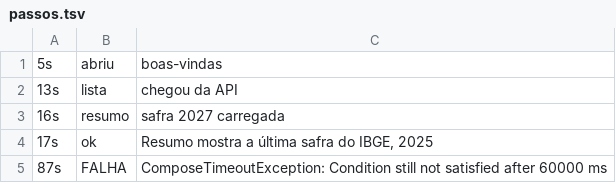
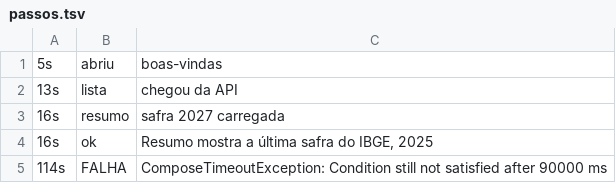
Before and after one commit to engsoft7/dissertacao-soja-ia, a TSV file: software/aplicativo_mobile/teste_premium/aparelho_api34_branch/percurso/passos.tsv, drawn as a sheet.

```diff
--- a/software/aplicativo_mobile/teste_premium/aparelho_api34_branch/percurso/passos.tsv
+++ b/software/aplicativo_mobile/teste_premium/aparelho_api34_branch/percurso/passos.tsv
@@ -3,3 +3,3 @@
 16s	resumo	safra 2027 carregada
-17s	ok	Resumo mostra a última safra do IBGE, 2025
-87s	FALHA	ComposeTimeoutException: Condition still not satisfied after 60000 ms
+16s	ok	Resumo mostra a última safra do IBGE, 2025
+114s	FALHA	ComposeTimeoutException: Condition still not satisfied after 90000 ms
```
Also changed, not shown: software/aplicativo_mobile/teste_premium/aparelho_api26_branch/percurso/passos.tsv, 15 other files.
